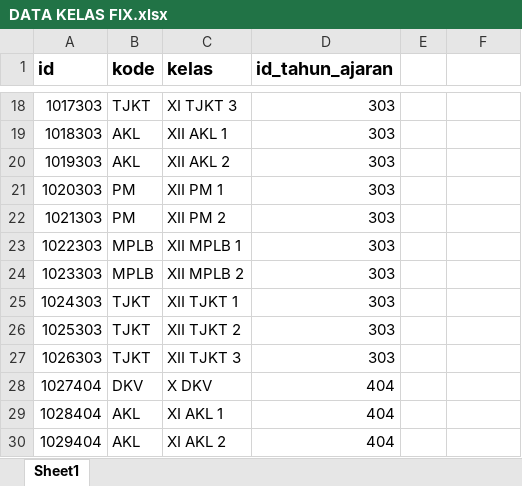
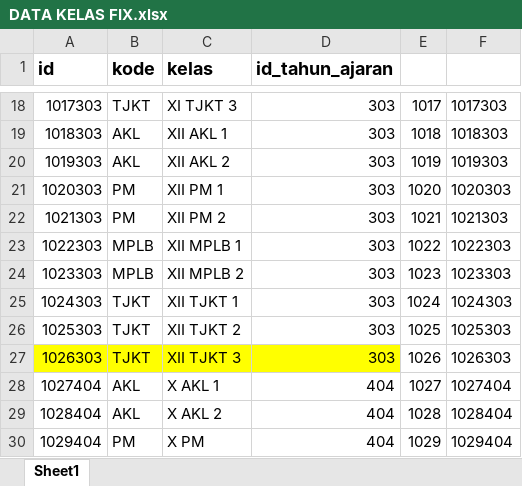
Before and after one commit to webdev14program/sppth_terbaru, an Excel workbook: temp_doc/DATA KELAS FIX.xlsx, sheet Sheet1, drawn as a sheet; only a part is shown, gaps mark what is left out; values as stored, in another font and other column widths than the file's, no borders; the diff covers the shown part only; the diff names each change by its address in the sheet, - before the commit and + after, or states it on an @@ line.

```diff
--- a/temp_doc/DATA KELAS FIX.xlsx (sheet Sheet1)
+++ b/temp_doc/DATA KELAS FIX.xlsx (sheet Sheet1)
-E18: (empty)
+E18: 1017
-F18: (empty)
+F18: 1017303
-E19: (empty)
+E19: 1018
-F19: (empty)
+F19: 1018303
-E20: (empty)
+E20: 1019
-F20: (empty)
+F20: 1019303
-E21: (empty)
+E21: 1020
-F21: (empty)
+F21: 1020303
-E22: (empty)
+E22: 1021
-F22: (empty)
+F22: 1021303
-E23: (empty)
+E23: 1022
-F23: (empty)
+F23: 1022303
-E24: (empty)
+E24: 1023
-F24: (empty)
+F24: 1023303
-E25: (empty)
+E25: 1024
-F25: (empty)
+F25: 1024303
-E26: (empty)
+E26: 1025
-F26: (empty)
+F26: 1025303
-A27:D27 fill: none
+A27:D27 fill: #FFFF00
-E27: (empty)
+E27: 1026
-F27: (empty)
+F27: 1026303
-B28 (kode): DKV
+B28 (kode): AKL
-C28 (kelas): X DKV
+C28 (kelas): X AKL 1
-E28: (empty)
+E28: 1027
-F28: (empty)
+F28: 1027404
-C29 (kelas): XI AKL 1
+C29 (kelas): X AKL 2
-E29: (empty)
+E29: 1028
-F29: (empty)
+F29: 1028404
-B30 (kode): AKL
+B30 (kode): PM
-C30 (kelas): XI AKL 2
+C30 (kelas): X PM
-E30: (empty)
+E30: 1029
-F30: (empty)
+F30: 1029404
```
Also changed, not shown: 7 added rows and 91 edited cells elsewhere in this sheet, temp_doc/DATA SISWA FIX.xlsx, 14 other files.
